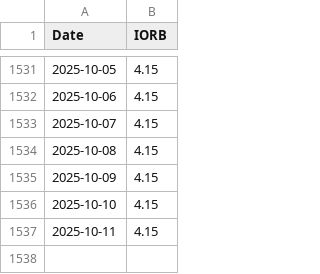
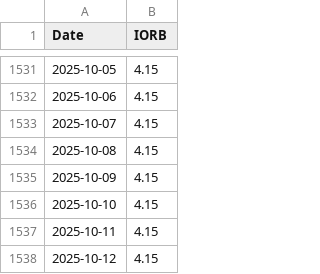
Before and after one commit to wonyoonj/fred-data, a CSV file: csvfile/IORB.csv, drawn as a sheet; only a part is shown, gaps mark what is left out; the diff names each change by its address in the sheet, - before the commit and + after, or states it on an @@ line.

Commit message:
Update data files in 'csvfile' on 2025-10-12 22:15

```diff
--- a/csvfile/IORB.csv
+++ b/csvfile/IORB.csv
+row 1538: 2025-10-12 | 4.15
```
Also changed, not shown: 1 other file.
